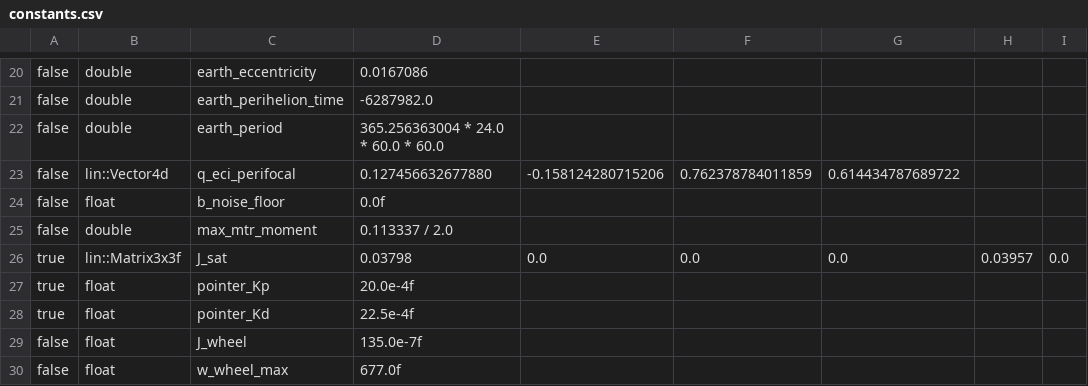
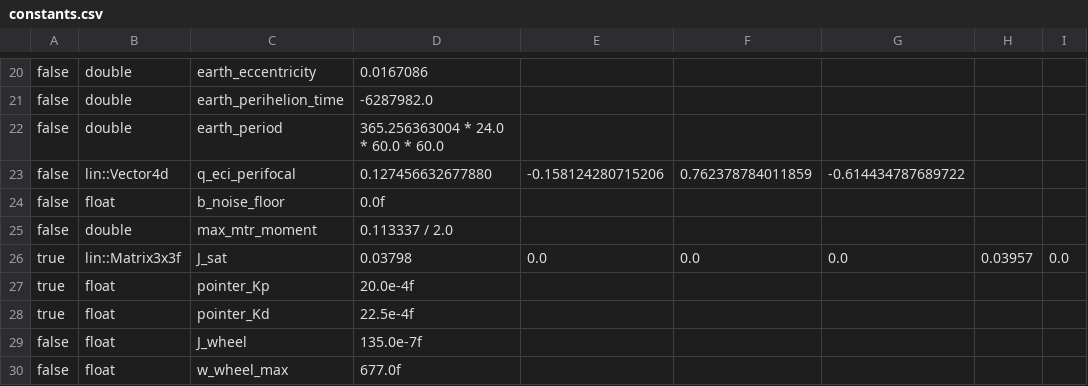
Before and after one commit to pathfinder-for-autonomous-navigation/psim, a CSV file: tools/constants.csv, drawn as a sheet; only a part is shown, gaps mark what is left out; the diff names each change by its address in the sheet, - before the commit and + after, or states it on an @@ line.

Commit message:
Revert q_eci_perifocal

```diff
--- a/tools/constants.csv
+++ b/tools/constants.csv
-G23: 0.614434787689722
+G23: -0.614434787689722
```
